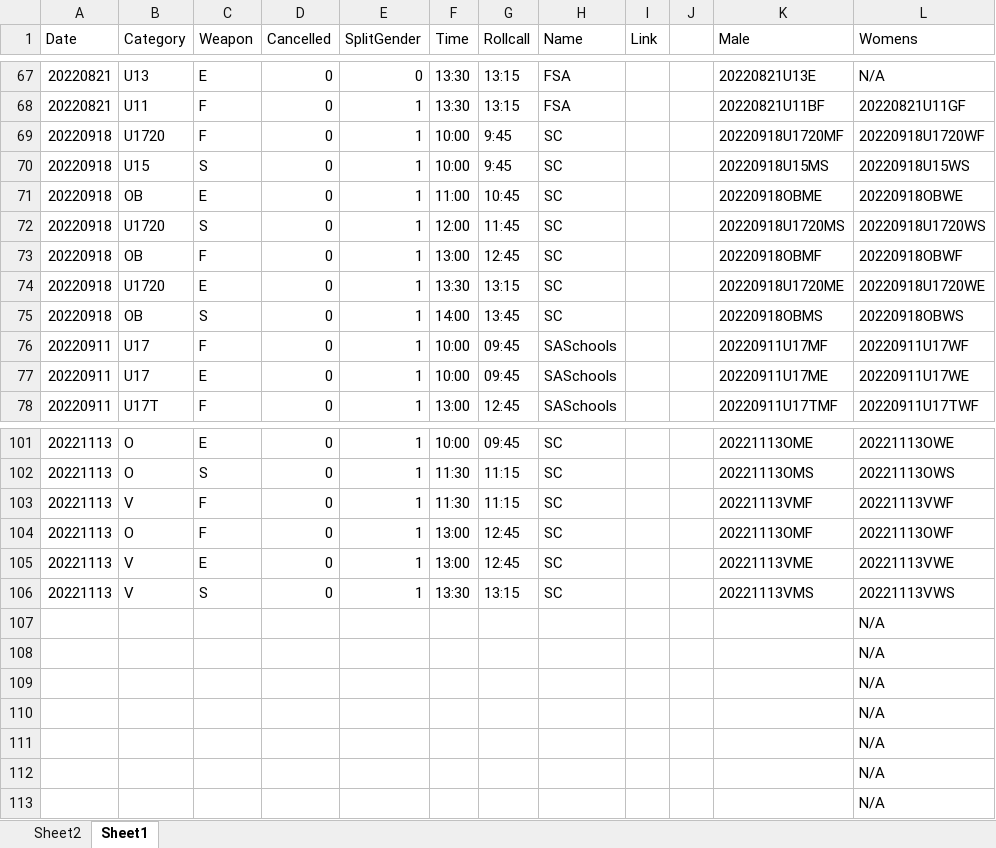
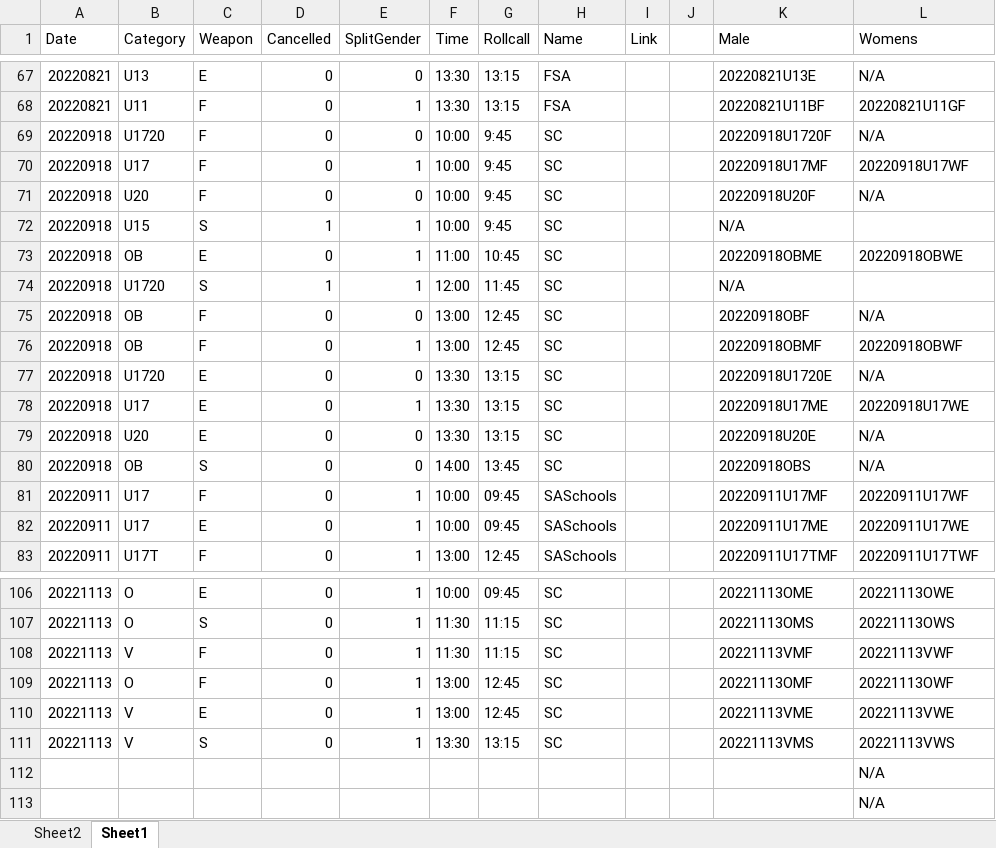
Before and after one commit to stuartmarshall87/FencingSAResults2, an Excel workbook: 2022/2022FSAdates.xlsx, sheet Sheet1, drawn as a sheet; only a part is shown, gaps mark what is left out; values as stored, in another font and other column widths than the file's, no borders; table styles not drawn; removed rows and columns are numbered as before the commit, all else as after; the diff covers the shown part only; the diff names each change by its address in the sheet, - before the commit and + after, or states it on an @@ line.

```diff
--- a/2022/2022FSAdates.xlsx (sheet Sheet1)
+++ b/2022/2022FSAdates.xlsx (sheet Sheet1)
+row 69: 20220918 | U1720 | F | 0 | 0 | 10:00 | 9:45 | SC |  |  | 20220918U1720F | N/A
-B70 (Category): U1720
+B70 (Category): U17
-K70 (Male): 20220918U1720MF
+K70 (Male): 20220918U17MF
-L70 (Womens): 20220918U1720WF
+L70 (Womens): 20220918U17WF
+row 71: 20220918 | U20 | F | 0 | 0 | 10:00 | 9:45 | SC |  |  | 20220918U20F | N/A
-D72 (Cancelled): 0
+D72 (Cancelled): 1
-K72 (Male): 20220918U15MS
+K72 (Male): N/A
-L72 (Womens): 20220918U15WS
+L72 (Womens): (empty)
-D74 (Cancelled): 0
+D74 (Cancelled): 1
-K74 (Male): 20220918U1720MS
+K74 (Male): N/A
-L74 (Womens): 20220918U1720WS
+L74 (Womens): (empty)
+row 75: 20220918 | OB | F | 0 | 0 | 13:00 | 12:45 | SC |  |  | 20220918OBF | N/A
+row 77: 20220918 | U1720 | E | 0 | 0 | 13:30 | 13:15 | SC |  |  | 20220918U1720E | N/A
-B78 (Category): U1720
+B78 (Category): U17
-K78 (Male): 20220918U1720ME
+K78 (Male): 20220918U17ME
-L78 (Womens): 20220918U1720WE
+L78 (Womens): 20220918U17WE
+row 79: 20220918 | U20 | E | 0 | 0 | 13:30 | 13:15 | SC |  |  | 20220918U20E | N/A
-E80 (SplitGender): 1
+E80 (SplitGender): 0
-K80 (Male): 20220918OBMS
+K80 (Male): 20220918OBS
-L80 (Womens): 20220918OBWS
+L80 (Womens): N/A
-row 107:  |  |  |  |  |  |  |  |  |  |  | N/A
-row 108:  |  |  |  |  |  |  |  |  |  |  | N/A
-row 109:  |  |  |  |  |  |  |  |  |  |  | N/A
-row 110:  |  |  |  |  |  |  |  |  |  |  | N/A
-row 111:  |  |  |  |  |  |  |  |  |  |  | N/A
```
Also changed, not shown: 26 edited cells elsewhere in this sheet, 2022/FSARanking2022.xlsx, 16 other files.
